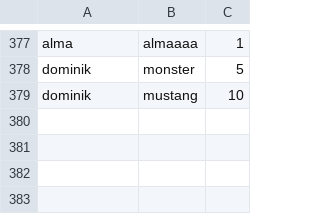
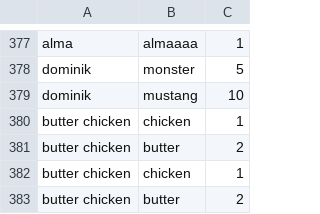
Before and after one commit to Koczka01/Etterem, a CSV file: recept.csv, drawn as a sheet; only a part is shown, gaps mark what is left out; the diff names each change by its address in the sheet, - before the commit and + after, or states it on an @@ line.

```diff
--- a/recept.csv
+++ b/recept.csv
+row 380: butter chicken | chicken | 1
+row 381: butter chicken | butter | 2
+row 382: butter chicken | chicken | 1
+row 383: butter chicken | butter | 2
```
Also changed, not shown: menu.csv, 2 other files.
